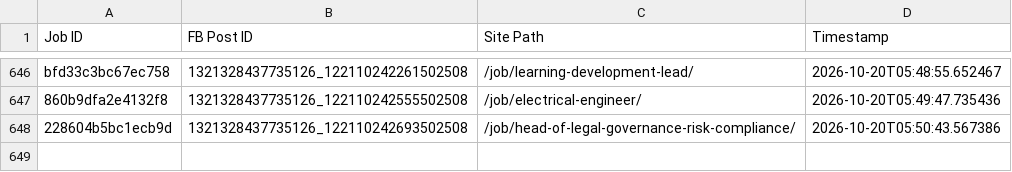
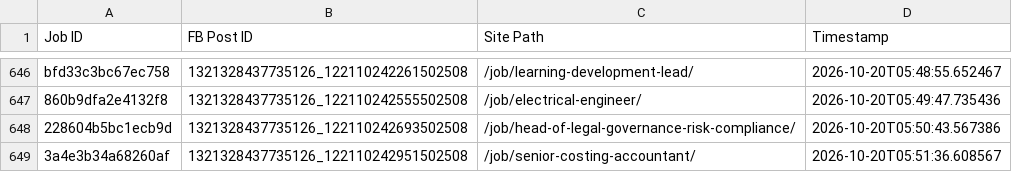
Before and after one commit to paulinepule2000/sa-sm, a CSV file: fb_posted_saudi_arabia.csv, drawn as a sheet; only a part is shown, gaps mark what is left out; the diff names each change by its address in the sheet, - before the commit and + after, or states it on an @@ line.

```diff
--- a/fb_posted_saudi_arabia.csv
+++ b/fb_posted_saudi_arabia.csv
+row 649: 3a4e3b34a68260af | 1321328437735126_122110242951502508 | /job/senior-costing-accountant/ | 2026-10-20T05:51:36.608567
```
